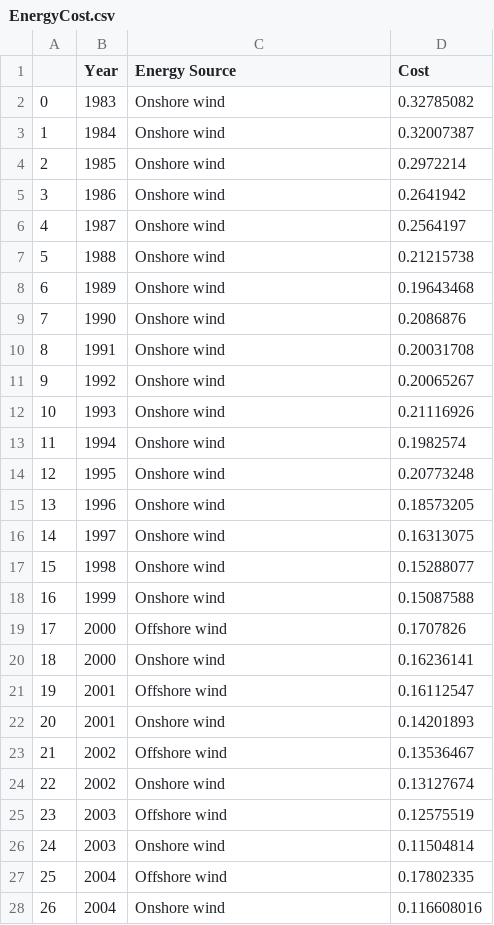
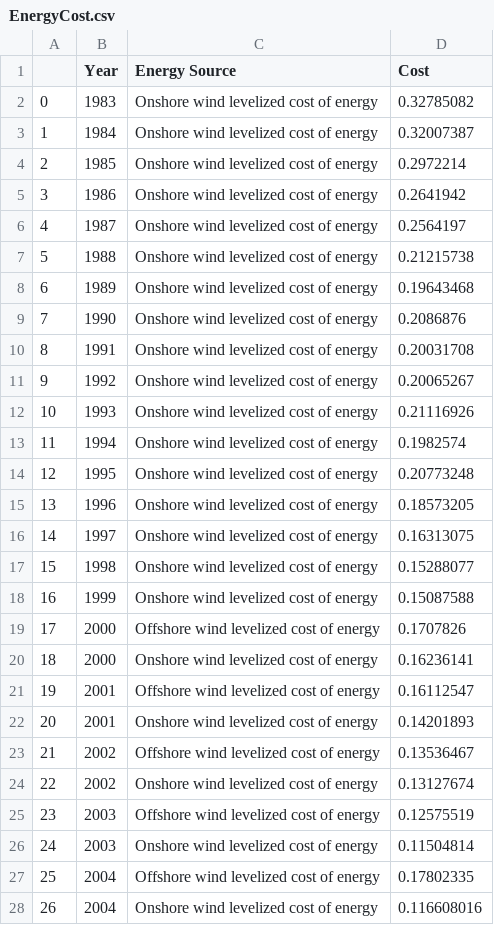
Before and after one commit to Ben25Walker/Ben25Walker.github.io, a CSV file: EnergyCost.csv, drawn as a sheet; only a part is shown; the diff covers the shown part only.

```diff
--- a/EnergyCost.csv
+++ b/EnergyCost.csv
@@ -1,28 +1,28 @@
 ,Year,Energy Source,Cost
-0,1983,Onshore wind ,0.32785082
-1,1984,Onshore wind ,0.32007387
-2,1985,Onshore wind ,0.2972214
-3,1986,Onshore wind ,0.2641942
-4,1987,Onshore wind ,0.2564197
-5,1988,Onshore wind ,0.21215738
-6,1989,Onshore wind ,0.19643468
-7,1990,Onshore wind ,0.2086876
-8,1991,Onshore wind ,0.20031708
-9,1992,Onshore wind ,0.20065267
-10,1993,Onshore wind ,0.21116926
-11,1994,Onshore wind ,0.1982574
-12,1995,Onshore wind ,0.20773248
-13,1996,Onshore wind ,0.18573205
-14,1997,Onshore wind ,0.16313075
-15,1998,Onshore wind ,0.15288077
-16,1999,Onshore wind ,0.15087588
-17,2000,Offshore wind ,0.1707826
-18,2000,Onshore wind ,0.16236141
-19,2001,Offshore wind ,0.16112547
-20,2001,Onshore wind ,0.14201893
-21,2002,Offshore wind ,0.13536467
-22,2002,Onshore wind ,0.13127674
-23,2003,Offshore wind ,0.12575519
-24,2003,Onshore wind ,0.11504814
-25,2004,Offshore wind ,0.17802335
-26,2004,Onshore wind ,0.116608016
+0,1983,Onshore wind levelized cost of energy,0.32785082
+1,1984,Onshore wind levelized cost of energy,0.32007387
+2,1985,Onshore wind levelized cost of energy,0.2972214
+3,1986,Onshore wind levelized cost of energy,0.2641942
+4,1987,Onshore wind levelized cost of energy,0.2564197
+5,1988,Onshore wind levelized cost of energy,0.21215738
+6,1989,Onshore wind levelized cost of energy,0.19643468
+7,1990,Onshore wind levelized cost of energy,0.2086876
+8,1991,Onshore wind levelized cost of energy,0.20031708
+9,1992,Onshore wind levelized cost of energy,0.20065267
+10,1993,Onshore wind levelized cost of energy,0.21116926
+11,1994,Onshore wind levelized cost of energy,0.1982574
+12,1995,Onshore wind levelized cost of energy,0.20773248
+13,1996,Onshore wind levelized cost of energy,0.18573205
+14,1997,Onshore wind levelized cost of energy,0.16313075
+15,1998,Onshore wind levelized cost of energy,0.15288077
+16,1999,Onshore wind levelized cost of energy,0.15087588
+17,2000,Offshore wind levelized cost of energy,0.1707826
+18,2000,Onshore wind levelized cost of energy,0.16236141
+19,2001,Offshore wind levelized cost of energy,0.16112547
+20,2001,Onshore wind levelized cost of energy,0.14201893
+21,2002,Offshore wind levelized cost of energy,0.13536467
+22,2002,Onshore wind levelized cost of energy,0.13127674
+23,2003,Offshore wind levelized cost of energy,0.12575519
+24,2003,Onshore wind levelized cost of energy,0.11504814
+25,2004,Offshore wind levelized cost of energy,0.17802335
+26,2004,Onshore wind levelized cost of energy,0.116608016
```
Also changed, not shown: 96 edited cells elsewhere in this file, DevelopmentMerged.csv, HDI.csv, 20 other files.
